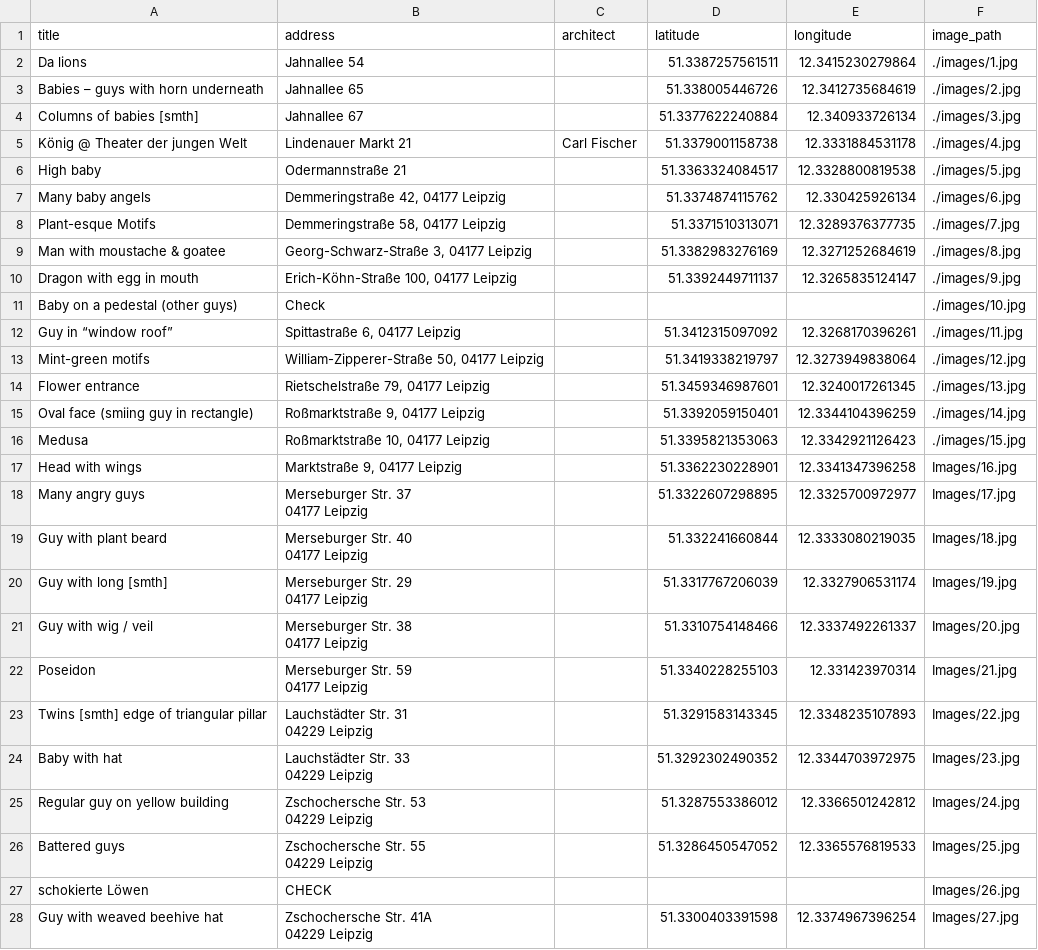
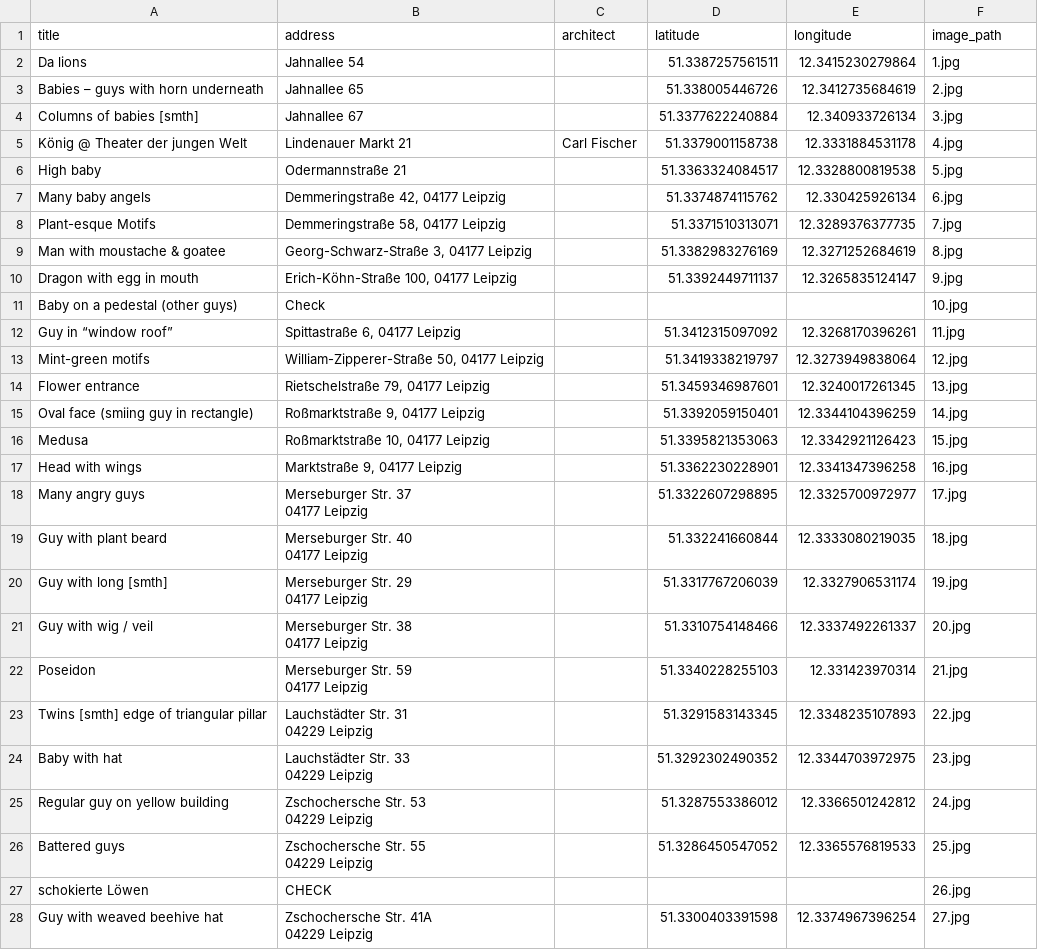
Before and after one commit to DanielGall500/leipzig-architecture-data-viz, a CSV file: dataset.csv, drawn as a sheet; only a part is shown; the diff covers the shown part only.

Commit message:
adjust paths

```diff
--- a/dataset.csv
+++ b/dataset.csv
@@ -1,38 +1,38 @@
 title,address,architect,latitude,longitude,image_path
-Da lions,Jahnallee 54,,51.3387257561511,12.3415230279864,./images/1.jpg
-Babies – guys with horn underneath,Jahnallee 65,,51.338005446726,12.3412735684619,./images/2.jpg
-Columns of babies [smth],Jahnallee 67,,51.3377622240884,12.340933726134,./images/3.jpg
-König @ Theater der jungen Welt,Lindenauer Markt 21,Carl Fischer,51.3379001158738,12.3331884531178,./images/4.jpg
-High baby,Odermannstraße 21,,51.3363324084517,12.3328800819538,./images/5.jpg
-Many baby angels,"Demmeringstraße 42, 04177 Leipzig",,51.3374874115762,12.330425926134,./images/6.jpg
-Plant-esque Motifs,"Demmeringstraße 58, 04177 Leipzig",,51.3371510313071,12.3289376377735,./images/7.jpg
-Man with moustache & goatee,"Georg-Schwarz-Straße 3, 04177 Leipzig",,51.3382983276169,12.3271252684619,./images/8.jpg
-Dragon with egg in mouth,"Erich-Köhn-Straße 100, 04177 Leipzig",,51.3392449711137,12.3265835124147,./images/9.jpg
-Baby on a pedestal (other guys),Check,,,,./images/10.jpg
-Guy in “window roof”,"Spittastraße 6, 04177 Leipzig",,51.3412315097092,12.3268170396261,./images/11.jpg
-Mint-green motifs,"William-Zipperer-Straße 50, 04177 Leipzig",,51.3419338219797,12.3273949838064,./images/12.jpg
-Flower entrance,"Rietschelstraße 79, 04177 Leipzig",,51.3459346987601,12.3240017261345,./images/13.jpg
-Oval face (smiing guy in rectangle),"Roßmarktstraße 9, 04177 Leipzig",,51.3392059150401,12.3344104396259,./images/14.jpg
-Medusa,"Roßmarktstraße 10, 04177 Leipzig",,51.3395821353063,12.3342921126423,./images/15.jpg
-Head with wings,"Marktstraße 9, 04177 Leipzig",,51.3362230228901,12.3341347396258,Images/16.jpg
-Many angry guys,"Merseburger Str. 37
-04177 Leipzig",,51.3322607298895,12.3325700972977,Images/17.jpg
-Guy with plant beard,"Merseburger Str. 40
-04177 Leipzig",,51.332241660844,12.3333080219035,Images/18.jpg
-Guy with long [smth],"Merseburger Str. 29
-04177 Leipzig",,51.3317767206039,12.3327906531174,Images/19.jpg
-Guy with wig / veil,"Merseburger Str. 38
-04177 Leipzig",,51.3310754148466,12.3337492261337,Images/20.jpg
-Poseidon,"Merseburger Str. 59
-04177 Leipzig",,51.3340228255103,12.331423970314,Images/21.jpg
-Twins [smth] edge of triangular pillar,"Lauchstädter Str. 31
-04229 Leipzig",,51.3291583143345,12.3348235107893,Images/22.jpg
-Baby with hat,"Lauchstädter Str. 33
-04229 Leipzig",,51.3292302490352,12.3344703972975,Images/23.jpg
-Regular guy on yellow building,"Zschochersche Str. 53
-04229 Leipzig",,51.3287553386012,12.3366501242812,Images/24.jpg
-Battered guys,"Zschochersche Str. 55
-04229 Leipzig",,51.3286450547052,12.3365576819533,Images/25.jpg
-schokierte Löwen,CHECK,,,,Images/26.jpg
-Guy with weaved beehive hat,"Zschochersche Str. 41A
-04229 Leipzig",,51.3300403391598,12.3374967396254,Images/27.jpg
+Da lions,Jahnallee 54,,51.3387257561511,12.3415230279864,1.jpg
+Babies – guys with horn underneath,Jahnallee 65,,51.338005446726,12.3412735684619,2.jpg
+Columns of babies [smth],Jahnallee 67,,51.3377622240884,12.340933726134,3.jpg
+König @ Theater der jungen Welt,Lindenauer Markt 21,Carl Fischer,51.3379001158738,12.3331884531178,4.jpg
+High baby,Odermannstraße 21,,51.3363324084517,12.3328800819538,5.jpg
+Many baby angels,"Demmeringstraße 42, 04177 Leipzig",,51.3374874115762,12.330425926134,6.jpg
+Plant-esque Motifs,"Demmeringstraße 58, 04177 Leipzig",,51.3371510313071,12.3289376377735,7.jpg
+Man with moustache & goatee,"Georg-Schwarz-Straße 3, 04177 Leipzig",,51.3382983276169,12.3271252684619,8.jpg
+Dragon with egg in mouth,"Erich-Köhn-Straße 100, 04177 Leipzig",,51.3392449711137,12.3265835124147,9.jpg
+Baby on a pedestal (other guys),Check,,,,10.jpg
+Guy in “window roof”,"Spittastraße 6, 04177 Leipzig",,51.3412315097092,12.3268170396261,11.jpg
+Mint-green motifs,"William-Zipperer-Straße 50, 04177 Leipzig",,51.3419338219797,12.3273949838064,12.jpg
+Flower entrance,"Rietschelstraße 79, 04177 Leipzig",,51.3459346987601,12.3240017261345,13.jpg
+Oval face (smiing guy in rectangle),"Roßmarktstraße 9, 04177 Leipzig",,51.3392059150401,12.3344104396259,14.jpg
+Medusa,"Roßmarktstraße 10, 04177 Leipzig",,51.3395821353063,12.3342921126423,15.jpg
+Head with wings,"Marktstraße 9, 04177 Leipzig",,51.3362230228901,12.3341347396258,16.jpg
+Many angry guys,"Merseburger Str. 37
+04177 Leipzig",,51.3322607298895,12.3325700972977,17.jpg
+Guy with plant beard,"Merseburger Str. 40
+04177 Leipzig",,51.332241660844,12.3333080219035,18.jpg
+Guy with long [smth],"Merseburger Str. 29
+04177 Leipzig",,51.3317767206039,12.3327906531174,19.jpg
+Guy with wig / veil,"Merseburger Str. 38
+04177 Leipzig",,51.3310754148466,12.3337492261337,20.jpg
+Poseidon,"Merseburger Str. 59
+04177 Leipzig",,51.3340228255103,12.331423970314,21.jpg
+Twins [smth] edge of triangular pillar,"Lauchstädter Str. 31
+04229 Leipzig",,51.3291583143345,12.3348235107893,22.jpg
+Baby with hat,"Lauchstädter Str. 33
+04229 Leipzig",,51.3292302490352,12.3344703972975,23.jpg
+Regular guy on yellow building,"Zschochersche Str. 53
+04229 Leipzig",,51.3287553386012,12.3366501242812,24.jpg
+Battered guys,"Zschochersche Str. 55
+04229 Leipzig",,51.3286450547052,12.3365576819533,25.jpg
+schokierte Löwen,CHECK,,,,26.jpg
+Guy with weaved beehive hat,"Zschochersche Str. 41A
+04229 Leipzig",,51.3300403391598,12.3374967396254,27.jpg
```
Also changed, not shown: 2 edited cells elsewhere in this file.
